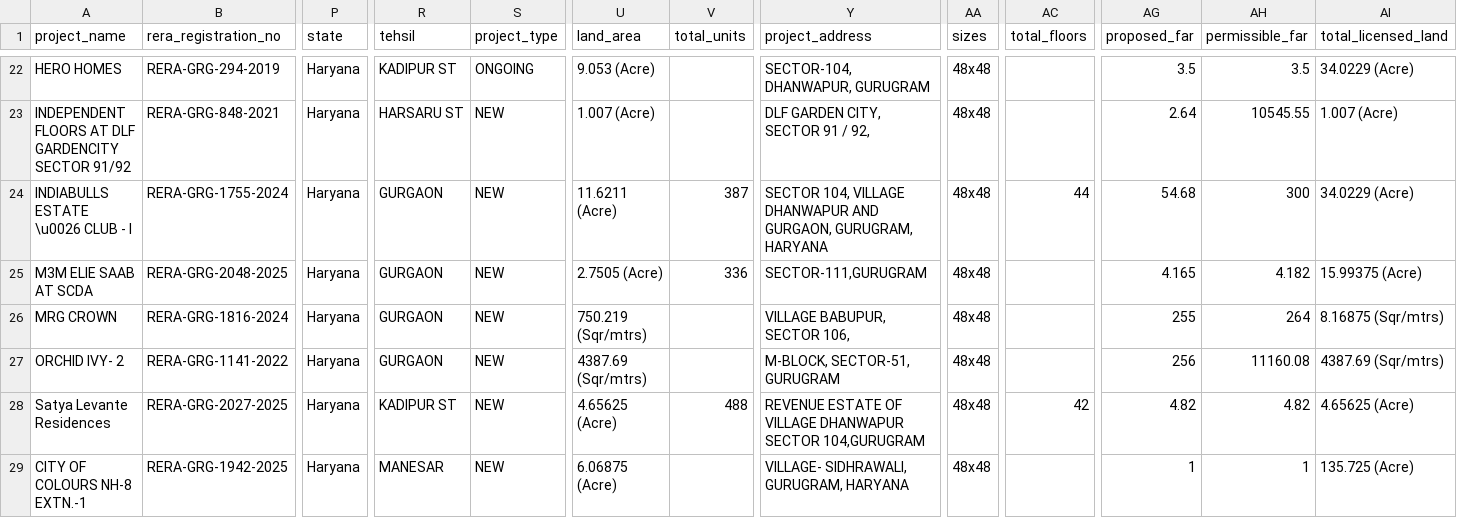
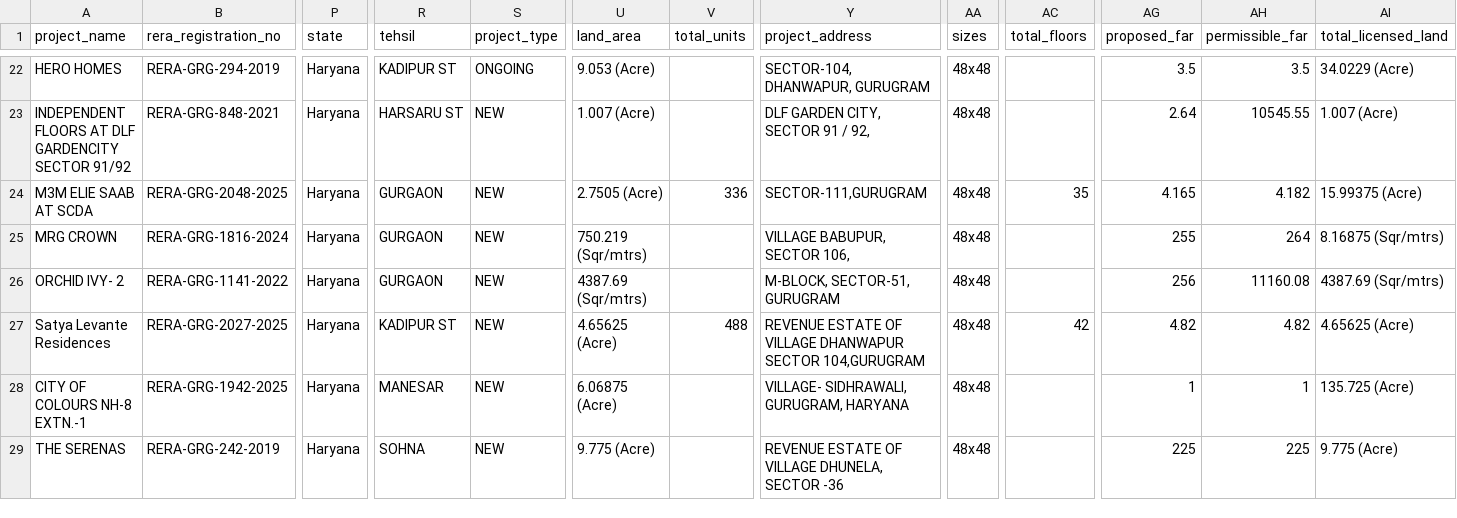
Before and after one commit to madhav2202/real-estate-intelligence-webapp, a CSV file: data/reratracker_refresh.csv, drawn as a sheet; only a part is shown, gaps mark what is left out; the shorter side is filled out with more unchanged rows; removed rows and columns are numbered as before the commit, all else as after; rows hold the shown columns only; the diff names each change by its address in the sheet, - before the commit and + after, or states it on an @@ line.

```diff
--- a/data/reratracker_refresh.csv
+++ b/data/reratracker_refresh.csv
-row 24: INDIABULLS ESTATE \u0026 CLUB - I | RERA-GRG-1755-2024 | Haryana | GURGAON | NEW | 11.6211 (Acre) | 387 | SECTOR 104, VILLAGE DHANWAPUR AND GURGAON, GURUGRAM, HARYANA | 48x48 | 44 | 54.68 | 300 | 34.0229 (Acre)
-AC24 (total_floors): (empty)
+AC24 (total_floors): 35
```
Also changed, not shown: 3 other files.
